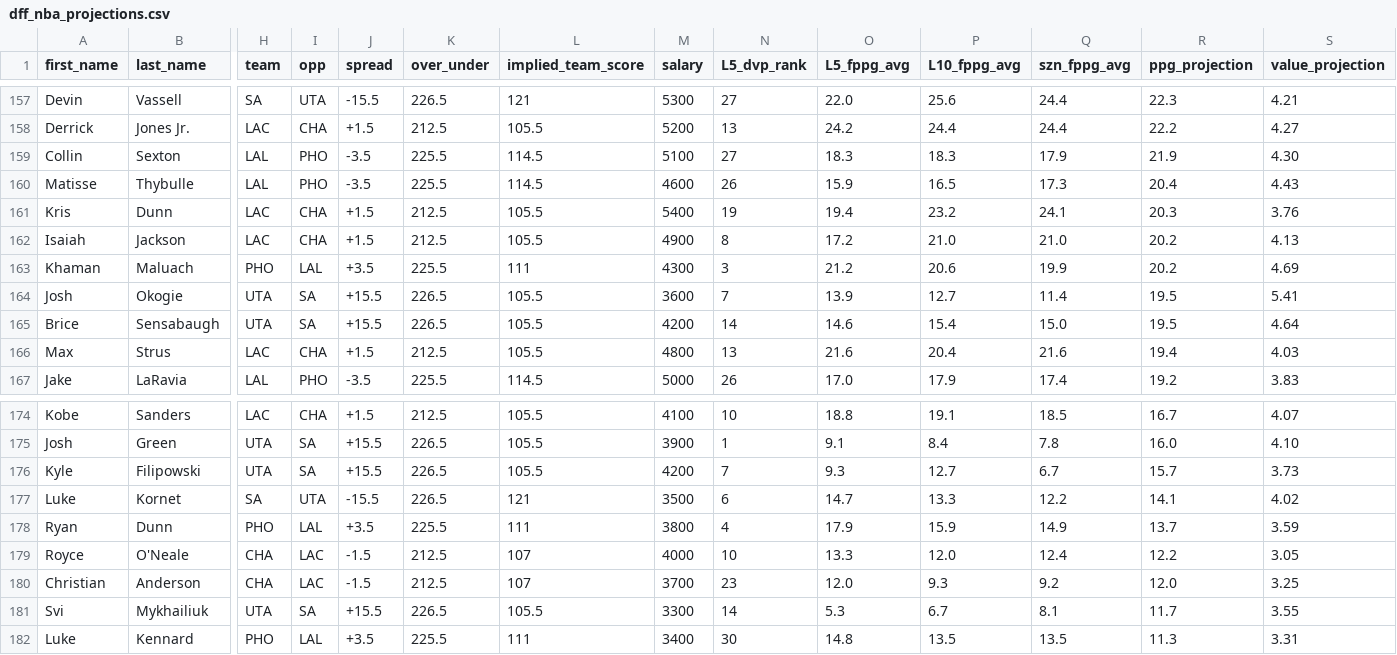
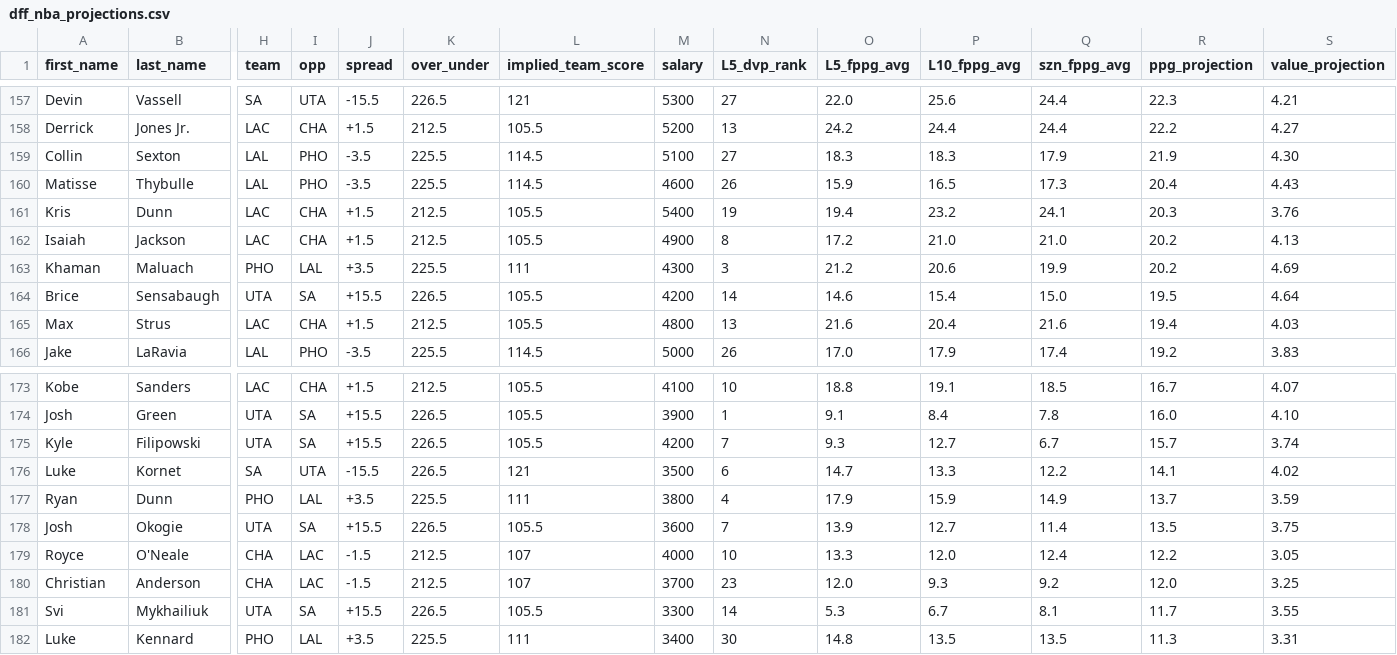
Before and after one commit to marchyyyy/stamped, a CSV file: data/dff_nba_projections.csv, drawn as a sheet; only a part is shown, gaps mark what is left out; removed rows and columns are numbered as before the commit, all else as after; rows hold the shown columns only; the diff names each change by its address in the sheet, - before the commit and + after, or states it on an @@ line.

Commit message:
DFF NBA projections refresh (192 players, 2026-11-15 3:20 PM ET)

```diff
--- a/data/dff_nba_projections.csv
+++ b/data/dff_nba_projections.csv
-row 164: Josh | Okogie | UTA | SA | +15.5 | 226.5 | 105.5 | 3600 | 7 | 13.9 | 12.7 | 11.4 | 19.5 | 5.41
-S175 (value_projection): 3.73
+S175 (value_projection): 3.74
+row 178: Josh | Okogie | UTA | SA | +15.5 | 226.5 | 105.5 | 3600 | 7 | 13.9 | 12.7 | 11.4 | 13.5 | 3.75
```
